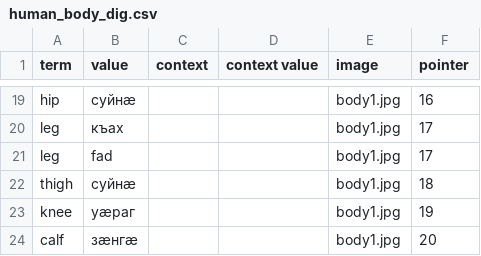
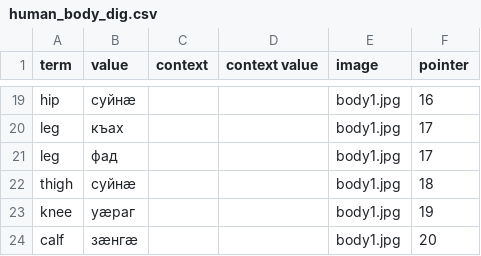
Before and after one commit to nmb10/sorat_translations, a CSV file: main/translations/dig/human_body_dig.csv, drawn as a sheet; only a part is shown, gaps mark what is left out.

```diff
--- a/main/translations/dig/human_body_dig.csv
+++ b/main/translations/dig/human_body_dig.csv
@@ -20,3 +20,3 @@ hip,суйнæ,,,body1.jpg,16
 leg,къах,,,body1.jpg,17
-leg,fad,,,body1.jpg,17
+leg,фад,,,body1.jpg,17
 thigh,суйнæ,,,body1.jpg,18
```
Also changed, not shown: main/translations/dig/colours_dig.csv, main/translations/os/colours_os.csv, 1 other file.
